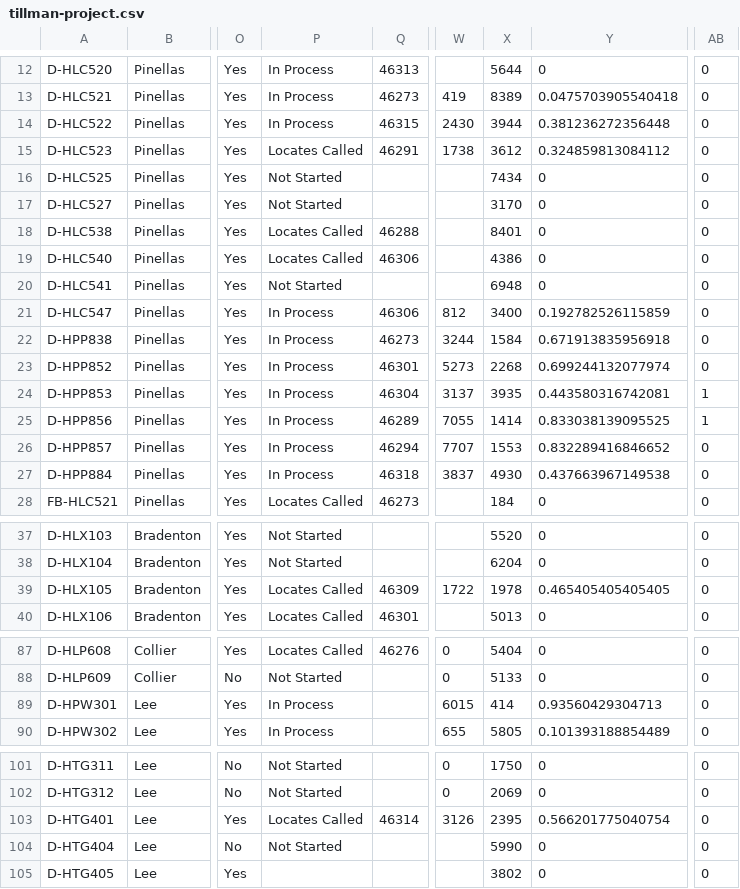
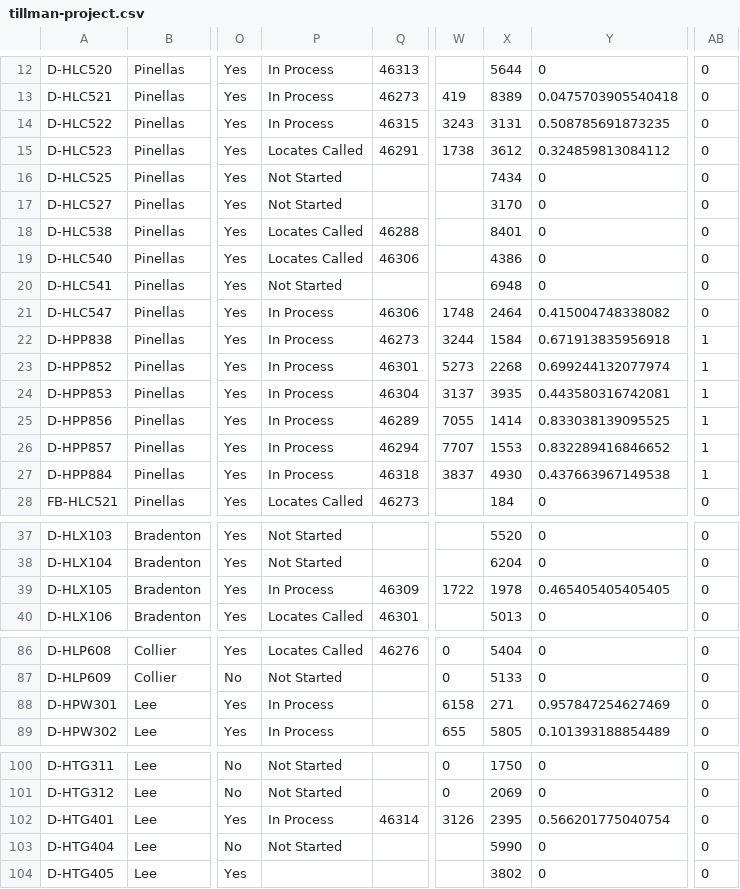
Before and after one commit to JCKraus1/Tillman-Dashboard, a CSV file: tillman-project.csv, drawn as a sheet; only a part is shown, gaps mark what is left out; addresses are those after the commit; the diff covers the shown part only; the diff names each change by its address in the sheet, - before the commit and + after, or states it on an @@ line.

```diff
--- a/tillman-project.csv
+++ b/tillman-project.csv
-W14: 2430
+W14: 3243
-X14: 3944
+X14: 3131
-Y14: 0.381236272356448
+Y14: 0.508785691873235
-W21: 812
+W21: 1748
-X21: 3400
+X21: 2464
-Y21: 0.192782526115859
+Y21: 0.415004748338082
-AB22:AB23: 0
+AB22:AB23: 1
-AB26:AB27: 0
+AB26:AB27: 1
-P39: Locates Called
+P39: In Process
-W88: 6015
+W88: 6158
-X88: 414
+X88: 271
-Y88: 0.93560429304713
+Y88: 0.957847254627469
-P102: Locates Called
+P102: In Process
```
Also changed, not shown: 1 removed row and 15 edited cells elsewhere in this file.
